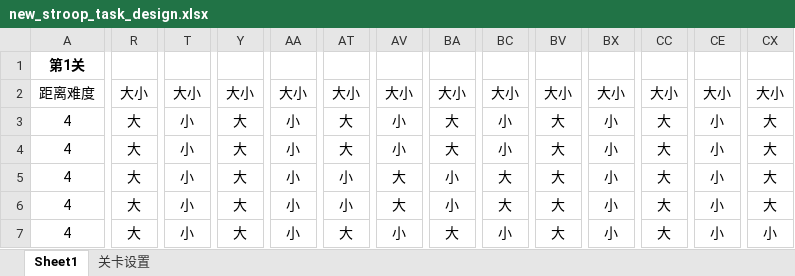
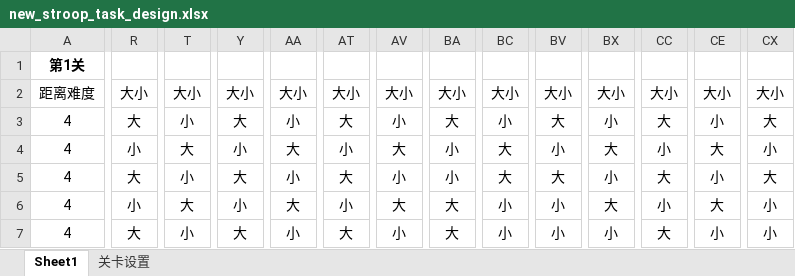
Before and after one commit to qwhying/BNU_lab, an Excel workbook: 2021/打包/lib/3stroop大小/new_stroop_task_design.xlsx, sheet Sheet1, drawn as a sheet; only a part is shown, gaps mark what is left out; values as stored, in another font and other column widths than the file's, no borders; the diff covers the shown part only; the diff names each change by its address in the sheet, - before the commit and + after, or states it on an @@ line.

```diff
--- a/2021/打包/lib/3stroop大小/new_stroop_task_design.xlsx (sheet Sheet1)
+++ b/2021/打包/lib/3stroop大小/new_stroop_task_design.xlsx (sheet Sheet1)
-R4: 大
+R4: 小
-T4: 小
+T4: 大
-Y4: 大
+Y4: 小
-AA4: 小
+AA4: 大
-AT4: 大
+AT4: 小
-AV4: 小
+AV4: 大
-BA4: 大
+BA4: 小
-BC4: 小
+BC4: 大
-BV4: 大
+BV4: 小
-BX4: 小
+BX4: 大
-CC4: 大
+CC4: 小
-CE4: 小
+CE4: 大
-CX4: 大
+CX4: 小
-AT5: 小
+AT5: 大
-AV5: 大
+AV5: 小
-R6: 大
+R6: 小
-T6: 小
+T6: 大
-Y6: 大
+Y6: 小
-AA6: 小
+AA6: 大
-BA6: 小
+BA6: 大
-BC6: 大
+BC6: 小
-BV6:BV7: 大
+BV6:BV7: 小
-BX6: 小
+BX6: 大
-CC6: 大
+CC6: 小
-CE6: 小
+CE6: 大
-CX6: 大
+CX6: 小
```
Also changed, not shown: 294 edited cells elsewhere in this sheet, 10 other files.
